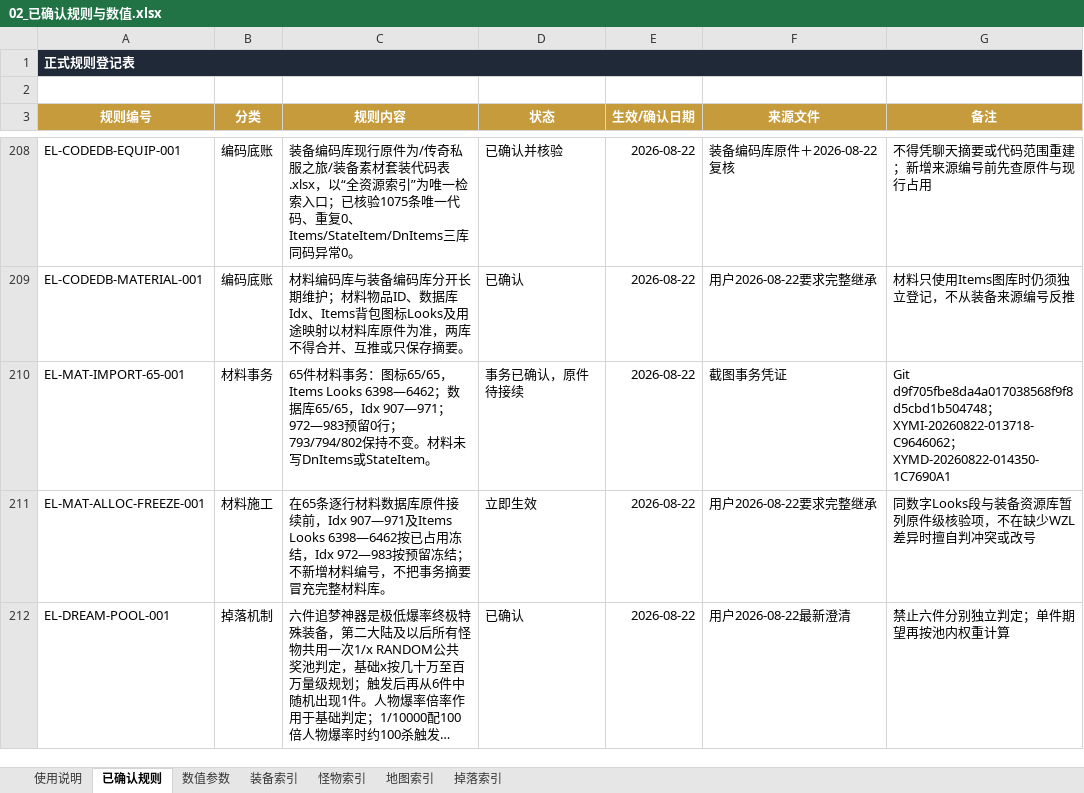
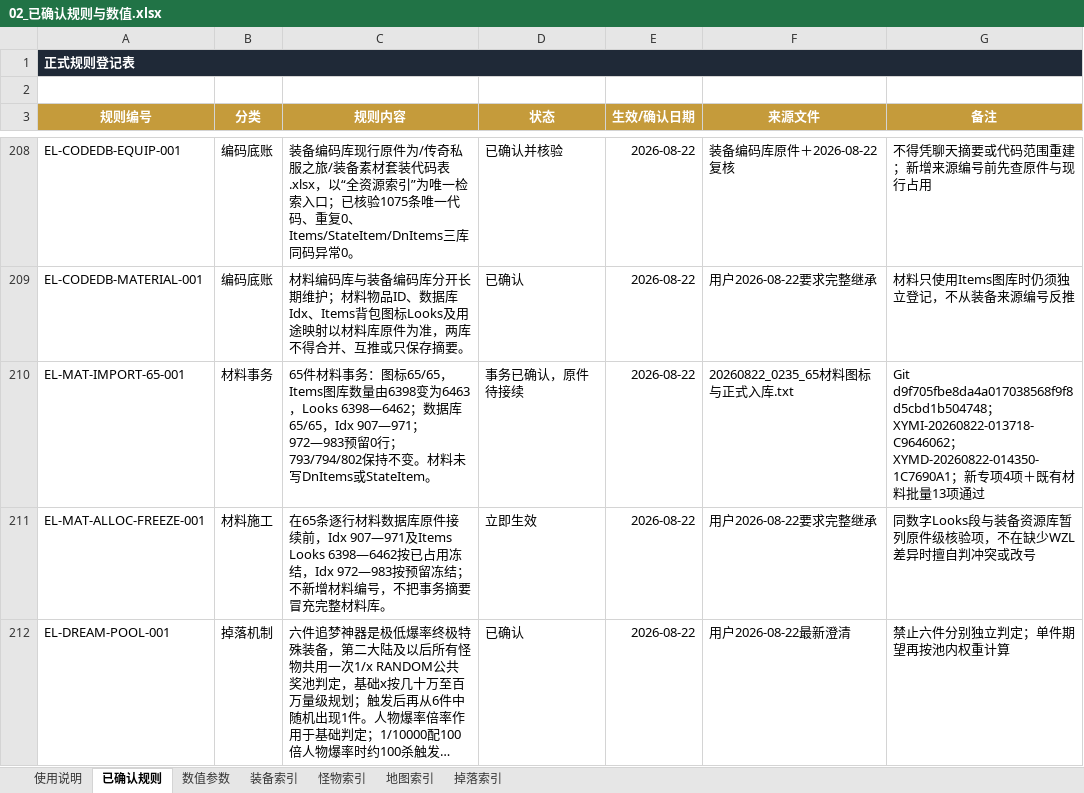
Before and after one commit to fanggang78951-creator/MIR, an Excel workbook: codex_tasks/艾尔登法环_第一二大陆_Codex施工包_20260821/项目档案/02_已确认规则与数值.xlsx, sheet 已确认规则, drawn as a sheet; only a part is shown, gaps mark what is left out; long unchanged cells end in …; values as stored, in another font and other column widths than the file's, no borders; conditional formats not drawn; the diff names each change by its address in the sheet, - before the commit and + after, or states it on an @@ line.

```diff
--- a/codex_tasks/艾尔登法环_第一二大陆_Codex施工包_20260821/项目档案/02_已确认规则与数值.xlsx (sheet 已确认规则)
+++ b/codex_tasks/艾尔登法环_第一二大陆_Codex施工包_20260821/项目档案/02_已确认规则与数值.xlsx (sheet 已确认规则)
-C210 (规则内容): …，Items Looks 6398—6462…
+C210 (规则内容): …，Items图库数量由6398变为6463，Looks 6398—6462…
-F210 (来源文件): 截图事务凭证
+F210 (来源文件): 20260822_0235_65材料图标与正式入库.txt
-G210 (备注): …；XYMD-20260822-014350-1C7690A1
+G210 (备注): …；XYMD-20260822-014350-1C7690A1；新专项4项＋既有材料批量13项通过
```
Also changed, not shown: sheet 数值参数, 3 other files.
